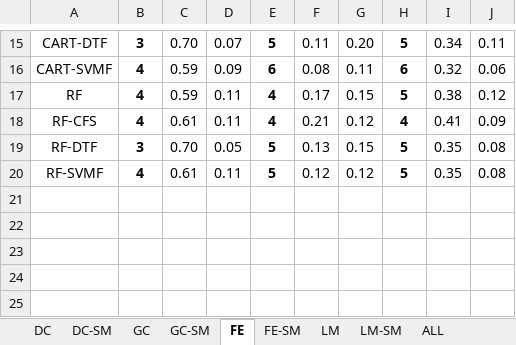
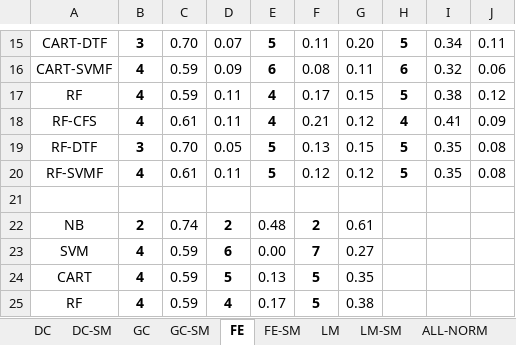
Before and after one commit to jaymindesai/CodeSmellsClassifiers, an Excel workbook: _work/fixed/fixed_heat_maps/FixedHeatMaps.xlsx, sheet FE, drawn as a sheet; only a part is shown, gaps mark what is left out; values as stored, in another font and other column widths than the file's, no borders; charts and pictures and conditional formats not drawn; the diff names each change by its address in the sheet, - before the commit and + after, or states it on an @@ line.

```diff
--- a/_work/fixed/fixed_heat_maps/FixedHeatMaps.xlsx (sheet FE)
+++ b/_work/fixed/fixed_heat_maps/FixedHeatMaps.xlsx (sheet FE)
+sheet tab: ALL-NORM
+row 21: (empty)
+row 22: NB | 2 | 0.74 | 2 | 0.48 | 2 | 0.61
+row 23: SVM | 4 | 0.59 | 6 | 0.00 | 7 | 0.27
+row 24: CART | 4 | 0.59 | 5 | 0.13 | 5 | 0.35
+row 25: RF | 4 | 0.59 | 4 | 0.17 | 5 | 0.38
```
Also changed, not shown: sheet DC-SM, sheet LM, sheet GC, sheet DC, charts or pictures, _work/fixed/RankChanges.xlsx, _work/fixed/fixed_smote/FixedSmote.xlsx, 14 other files.
